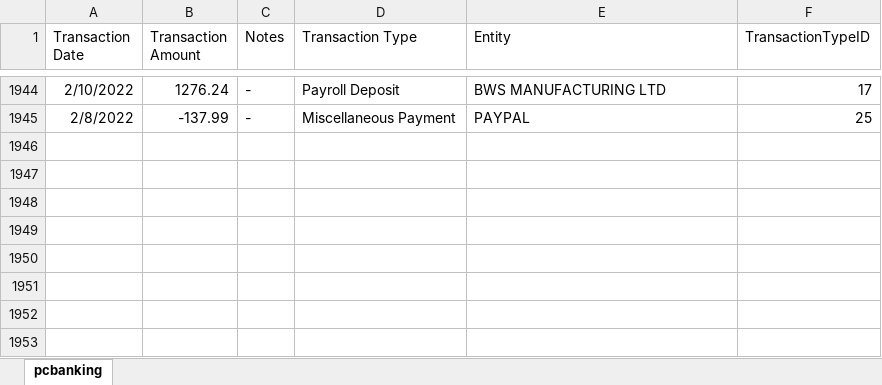
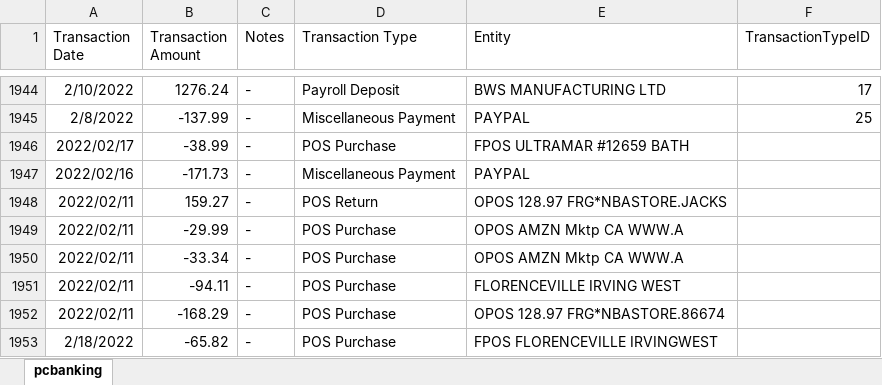
Before and after one commit to abriggs914/Coding_Practice, an Excel workbook: SQL/Transactions Analysis/pcbanking.xlsx, sheet pcbanking, drawn as a sheet; only a part is shown, gaps mark what is left out; values as stored, in another font and other column widths than the file's, no borders; the diff names each change by its address in the sheet, - before the commit and + after, or states it on an @@ line.

```diff
--- a/SQL/Transactions Analysis/pcbanking.xlsx (sheet pcbanking)
+++ b/SQL/Transactions Analysis/pcbanking.xlsx (sheet pcbanking)
+row 1946: 2022/02/17 | -38.99 | - | POS Purchase | FPOS ULTRAMAR #12659 BATH
+row 1947: 2022/02/16 | -171.73 | - | Miscellaneous Payment | PAYPAL
+row 1948: 2022/02/11 | 159.27 | - | POS Return | OPOS 128.97 FRG*NBASTORE.JACKS
+row 1949: 2022/02/11 | -29.99 | - | POS Purchase | OPOS AMZN Mktp CA WWW.A
+row 1950: 2022/02/11 | -33.34 | - | POS Purchase | OPOS AMZN Mktp CA WWW.A
+row 1951: 2022/02/11 | -94.11 | - | POS Purchase | FLORENCEVILLE IRVING WEST
+row 1952: 2022/02/11 | -168.29 | - | POS Purchase | OPOS 128.97 FRG*NBASTORE.86674
+row 1953: 2/18/2022 | -65.82 | - | POS Purchase | FPOS FLORENCEVILLE IRVINGWEST
```
Also changed, not shown: 8 other files.
